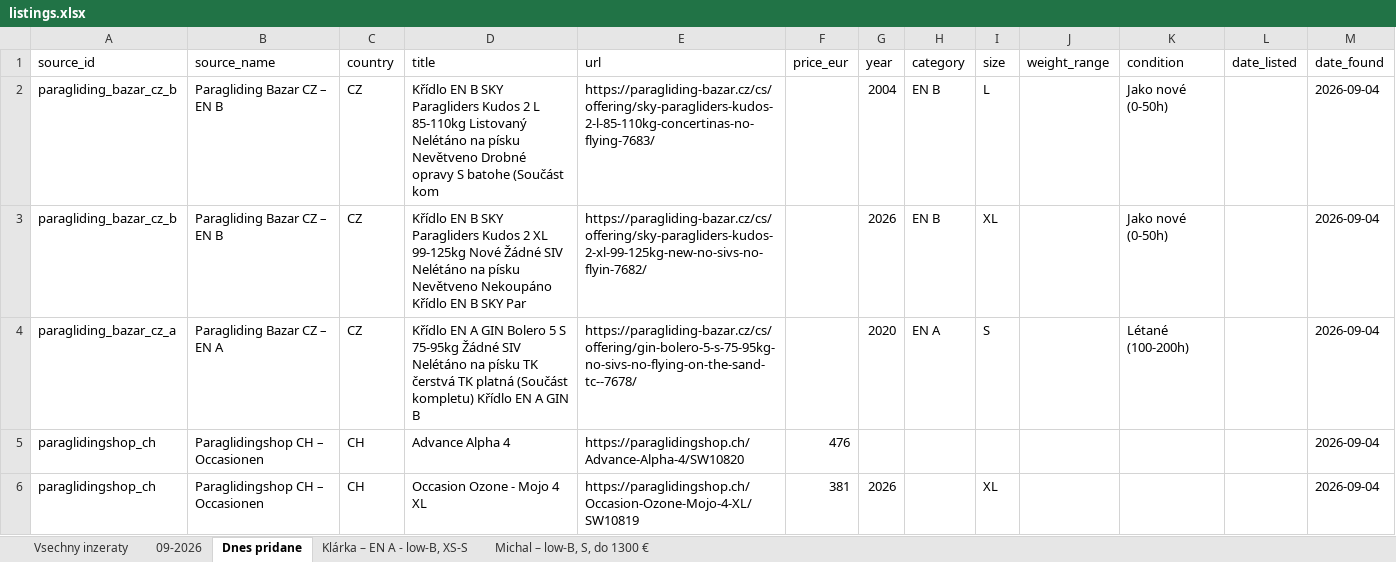
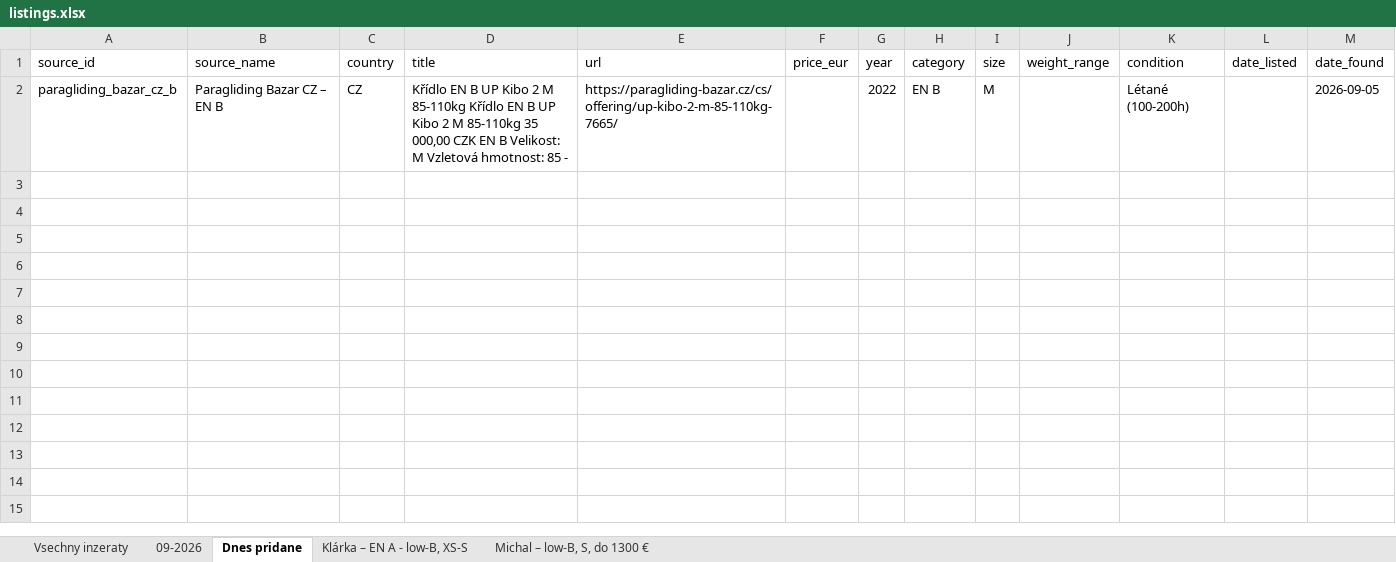
Before and after one commit to zimmema3/paragliding, an Excel workbook: data/bazar_watcher/listings.xlsx, sheet Dnes pridane, drawn as a sheet; values as stored, in another font and other column widths than the file's, no borders; the diff names each change by its address in the sheet, - before the commit and + after, or states it on an @@ line.

```diff
--- a/data/bazar_watcher/listings.xlsx (sheet Dnes pridane)
+++ b/data/bazar_watcher/listings.xlsx (sheet Dnes pridane)
-D2 (title): …EN B SKY Paragliders Kudos 2 L 85-110kg Listovaný Nelétáno na písku Nevětveno Drobné opravy S batohe (Součást kom
+D2 (title): …EN B UP Kibo 2 M 85-110kg Křídlo EN B UP Kibo 2 M 85-110kg 35 000,00 CZK EN B Velikost: M Vzletová hmotnost: 85 -
-E2 (url): https://paragliding-bazar.cz/cs/offering/sky-paragliders-kudos-2-l-85-110kg-concertinas-no-flying-7683/
+E2 (url): https://paragliding-bazar.cz/cs/offering/up-kibo-2-m-85-110kg-7665/
-G2 (year): 2004
+G2 (year): 2022
-I2 (size): L
+I2 (size): M
-K2 (condition): Jako nové (0-50h)
+K2 (condition): Létané (100-200h)
-M2 (date_found): 2026-09-04
+M2 (date_found): 2026-09-05
-row 3: paragliding_bazar_cz_b | Paragliding Bazar CZ – EN B | CZ | Křídlo EN B SKY Paragliders Kudos 2 XL 99-125kg Nové Žádné SIV Nelétáno na písku Nevětveno Nekoupáno Křídlo EN B SKY Par | https://paragliding-bazar.cz/cs/offering/sky-paragliders-kudos-2-xl-99-125kg-new-no-sivs-no-flyin-7682/ |  | 2026 | EN B | XL |  | Jako nové (0-50h) |  | 2026-09-04
-row 4: paragliding_bazar_cz_a | Paragliding Bazar CZ – EN A | CZ | Křídlo EN A GIN Bolero 5 S 75-95kg Žádné SIV Nelétáno na písku TK čerstvá TK platná (Součást kompletu) Křídlo EN A GIN B | https://paragliding-bazar.cz/cs/offering/gin-bolero-5-s-75-95kg-no-sivs-no-flying-on-the-sand-tc--7678/ |  | 2020 | EN A | S |  | Létané (100-200h) |  | 2026-09-04
-row 5: paraglidingshop_ch | Paraglidingshop CH – Occasionen | CH | Advance Alpha 4 | https://paraglidingshop.ch/Advance-Alpha-4/SW10820 | 476 |  |  |  |  |  |  | 2026-09-04
-row 6: paraglidingshop_ch | Paraglidingshop CH – Occasionen | CH | Occasion Ozone - Mojo 4 XL | https://paraglidingshop.ch/Occasion-Ozone-Mojo-4-XL/SW10819 | 381 | 2026 |  | XL |  |  |  | 2026-09-04
```
Also changed, not shown: sheet 09-2026, sheet Vsechny inzeraty, sheet Klárka – EN A - low-B, XS-S, sheet Michal – low-B, S, do 1300 €, 1 other file.
